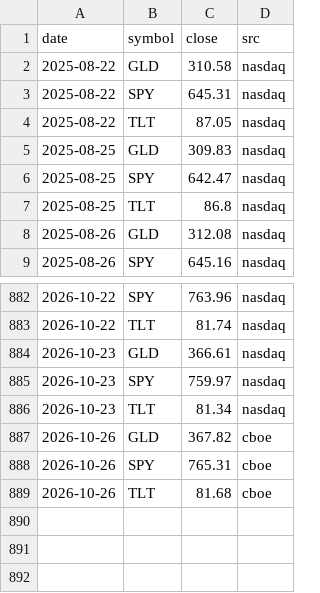
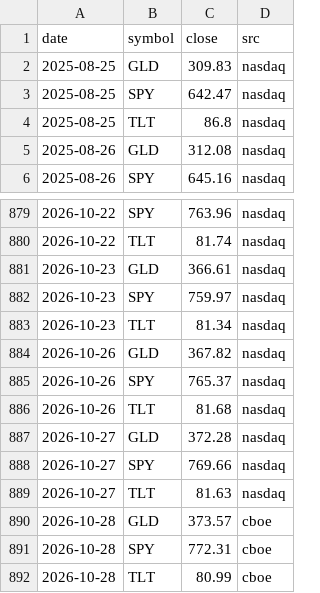
Before and after one commit to samedame/shadow_bot, a CSV file: data/closes.csv, drawn as a sheet; only a part is shown, gaps mark what is left out.

```diff
--- a/data/closes.csv
+++ b/data/closes.csv
@@ -1,5 +1,2 @@
 date,symbol,close,src
-2025-08-22,GLD,310.58,nasdaq
-2025-08-22,SPY,645.31,nasdaq
-2025-08-22,TLT,87.05,nasdaq
 2025-08-25,GLD,309.83,nasdaq
@@ -886,4 +883,10 @@ date,symbol,close,src
 2026-10-23,TLT,81.34,nasdaq
-2026-10-26,GLD,367.82,cboe
-2026-10-26,SPY,765.31,cboe
-2026-10-26,TLT,81.68,cboe
+2026-10-26,GLD,367.82,nasdaq
+2026-10-26,SPY,765.37,nasdaq
+2026-10-26,TLT,81.68,nasdaq
+2026-10-27,GLD,372.28,nasdaq
+2026-10-27,SPY,769.66,nasdaq
+2026-10-27,TLT,81.63,nasdaq
+2026-10-28,GLD,373.57,cboe
+2026-10-28,SPY,772.31,cboe
+2026-10-28,TLT,80.99,cboe
```
Also changed, not shown: data/indices.csv, data/tbill.csv, 5 other files.
